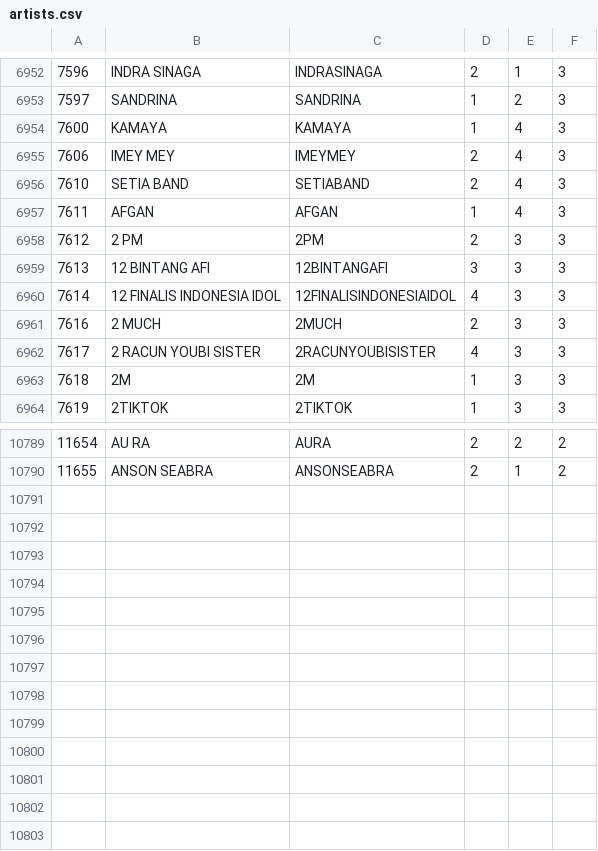
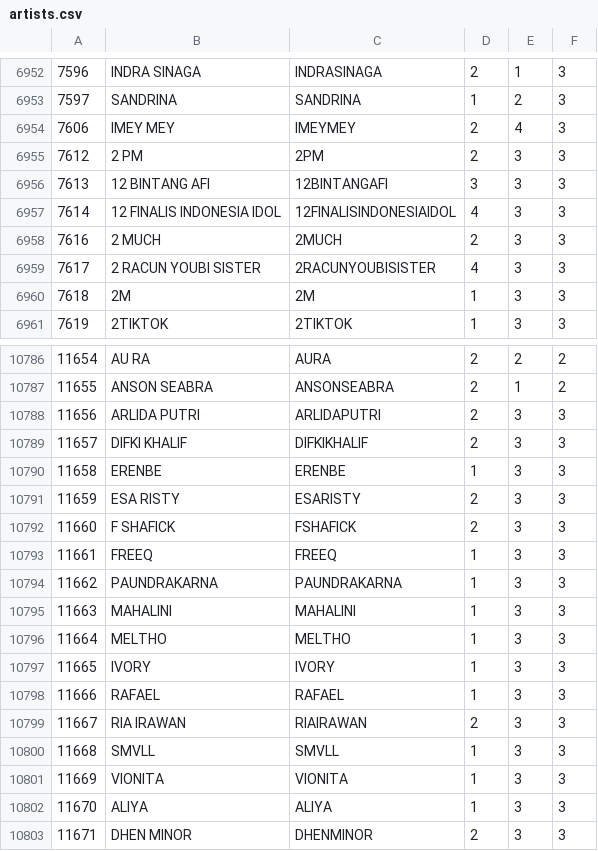
Before and after one commit to TrueTamao/KaraokeTW, a CSV file: db/artists.csv, drawn as a sheet; only a part is shown, gaps mark what is left out.

```diff
--- a/db/artists.csv
+++ b/db/artists.csv
@@ -6953,6 +6953,3 @@
 7597|SANDRINA|SANDRINA|1|2|3|
-7600|KAMAYA|KAMAYA|1|4|3|
 7606|IMEY MEY|IMEYMEY|2|4|3|
-7610|SETIA BAND|SETIABAND|2|4|3|
-7611|AFGAN|AFGAN|1|4|3|
 7612|2 PM|2PM|2|3|3|
@@ -10790 +10787,17 @@
 11655|ANSON SEABRA|ANSONSEABRA|2|1|2|
+11656|ARLIDA PUTRI|ARLIDAPUTRI|2|3|3|
+11657|DIFKI KHALIF|DIFKIKHALIF|2|3|3|
+11658|ERENBE|ERENBE|1|3|3|
+11659|ESA RISTY|ESARISTY|2|3|3|
+11660|F SHAFICK|FSHAFICK|2|3|3|
+11661|FREEQ|FREEQ|1|3|3|
+11662|PAUNDRAKARNA|PAUNDRAKARNA|1|3|3|
+11663|MAHALINI|MAHALINI|1|3|3|
+11664|MELTHO|MELTHO|1|3|3|
+11665|IVORY|IVORY|1|3|3|
+11666|RAFAEL|RAFAEL|1|3|3|
+11667|RIA IRAWAN|RIAIRAWAN|2|3|3|
+11668|SMVLL|SMVLL|1|3|3|
+11669|VIONITA|VIONITA|1|3|3|
+11670|ALIYA|ALIYA|1|3|3|
+11671|DHEN MINOR|DHENMINOR|2|3|3|
```
Also changed, not shown: db/origin_artists.csv, 1 other file.
